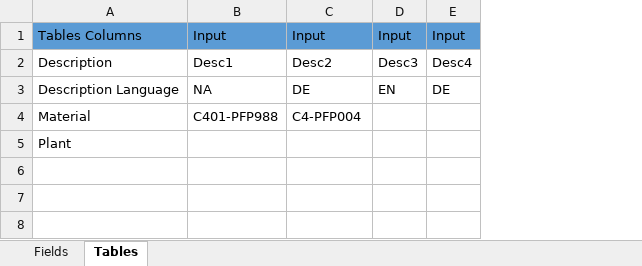
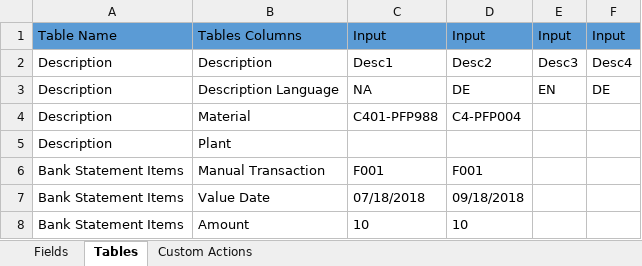
Before and after one commit to SathiyanarayananT/SmartFioriAutomation, an Excel workbook: FioriAutomationFramework/Data/Data.xlsx, sheet Tables, drawn as a sheet; values as stored, in another font and other column widths than the file's, no borders; the diff names each change by its address in the sheet, - before the commit and + after, or states it on an @@ line.

```diff
--- a/FioriAutomationFramework/Data/Data.xlsx (sheet Tables)
+++ b/FioriAutomationFramework/Data/Data.xlsx (sheet Tables)
+sheet tab: Custom Actions
+column A, rows 1-5: Table Name | Description | Description | Description | Description
+row 6: Bank Statement Items | Manual Transaction | F001 | F001
+row 7: Bank Statement Items | Value Date | 07/18/2018 | 09/18/2018
+row 8: Bank Statement Items | Amount | 10 | 10
```
Also changed, not shown: sheet Fields, 14 other files.
